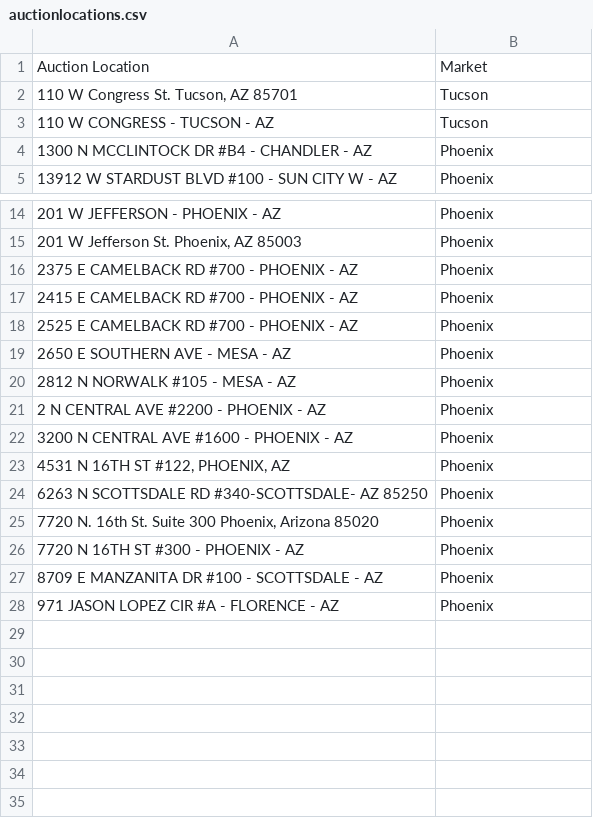
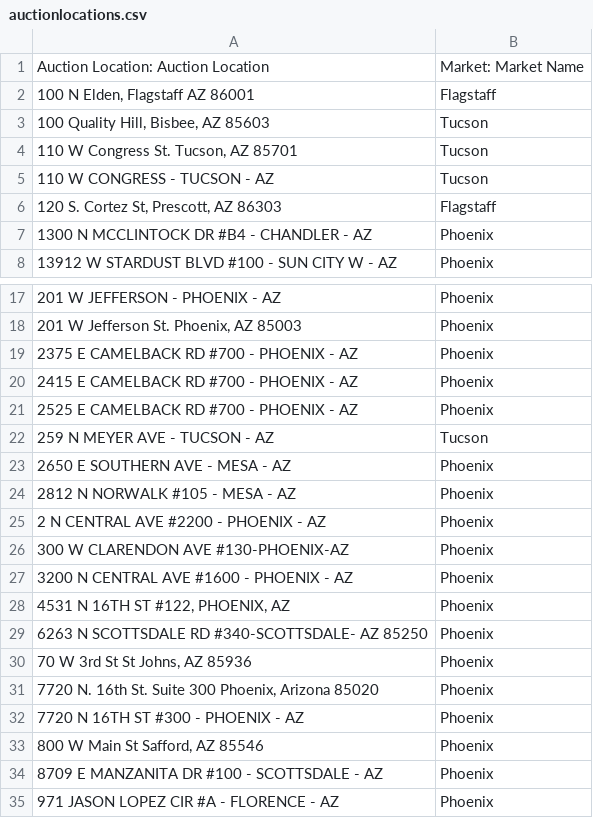
Before and after one commit to colleen-feaman/imports-to-salesforce, a CSV file: sf_data/auctionlocations.csv, drawn as a sheet; only a part is shown, gaps mark what is left out; removed rows and columns are numbered as before the commit, all else as after; the diff names each change by its address in the sheet, - before the commit and + after, or states it on an @@ line.

```diff
--- a/sf_data/auctionlocations.csv
+++ b/sf_data/auctionlocations.csv
-row 1: Auction Location | Market
+row 1: Auction Location: Auction Location | Market: Market Name
+row 2: 100 N Elden, Flagstaff AZ 86001 | Flagstaff
+row 3: 100 Quality Hill, Bisbee, AZ 85603 | Tucson
+row 6: 120 S. Cortez St, Prescott, AZ 86303 | Flagstaff
+row 22: 259 N MEYER AVE - TUCSON - AZ | Tucson
+row 26: 300 W CLARENDON AVE #130-PHOENIX-AZ | Phoenix
+row 30: 70 W 3rd St St Johns, AZ 85936 | Phoenix
+row 33: 800 W Main St Safford, AZ 85546 | Phoenix
```
Also changed, not shown: sf_data/trusteecontacts.csv, 11 other files.
